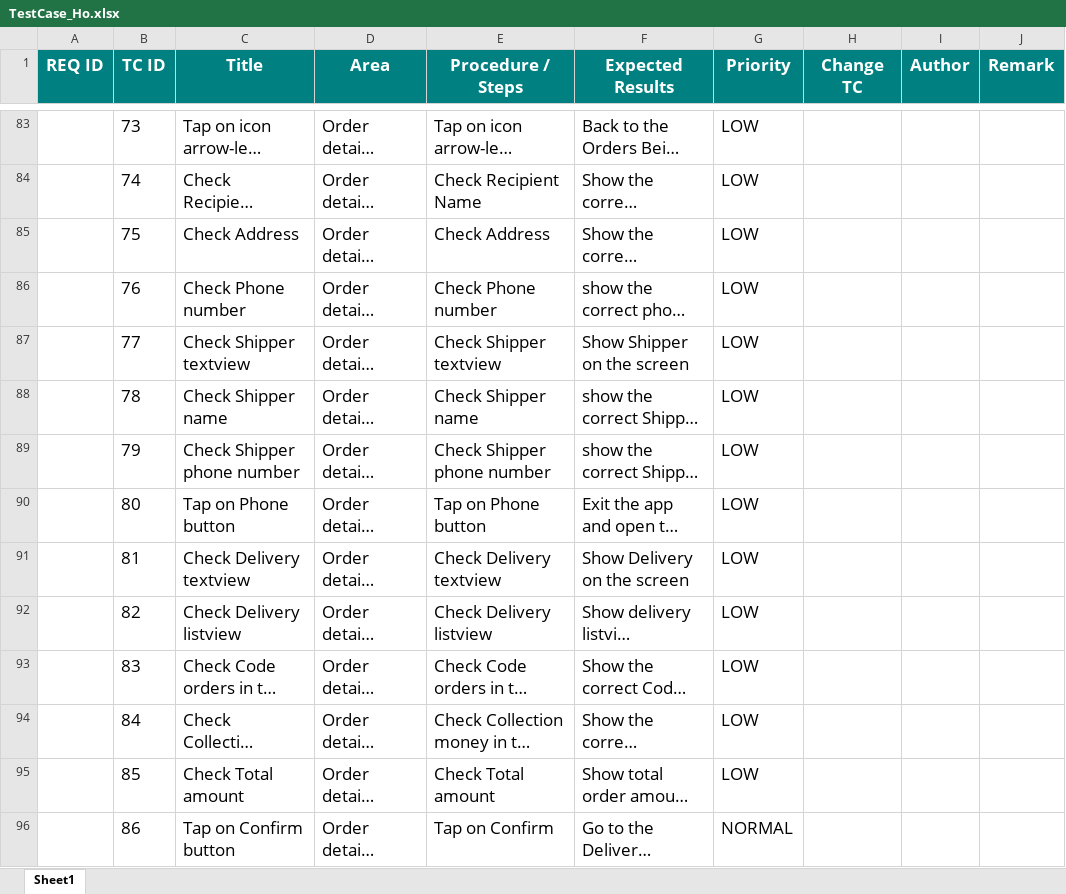
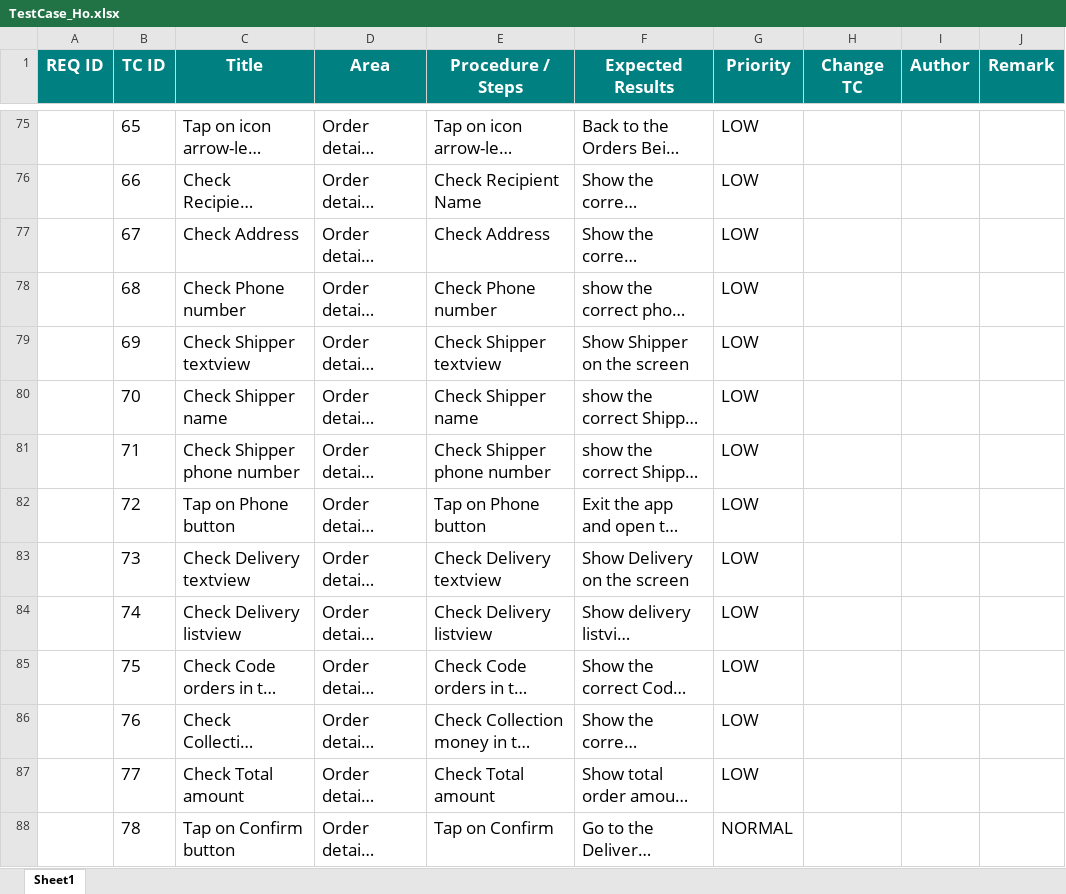
Before and after one commit to hatmitliti/Selling-book-store, an Excel workbook: report/Test case/TestCase_Ho.xlsx, sheet Sheet1, drawn as a sheet; only a part is shown, gaps mark what is left out; long unchanged cells end in …; values as stored, in another font and other column widths than the file's, no borders; addresses are those after the commit; the diff covers the shown part only; the diff names each change by its address in the sheet, - before the commit and + after, or states it on an @@ line.

```diff
--- a/report/Test case/TestCase_Ho.xlsx (sheet Sheet1)
+++ b/report/Test case/TestCase_Ho.xlsx (sheet Sheet1)
-B75 (TC ID): 73
+B75 (TC ID): 65
-B76 (TC ID): 74
+B76 (TC ID): 66
-B77 (TC ID): 75
+B77 (TC ID): 67
-B78 (TC ID): 76
+B78 (TC ID): 68
-B79 (TC ID): 77
+B79 (TC ID): 69
-B80 (TC ID): 78
+B80 (TC ID): 70
-B81 (TC ID): 79
+B81 (TC ID): 71
-B82 (TC ID): 80
+B82 (TC ID): 72
-B83 (TC ID): 81
+B83 (TC ID): 73
-B84 (TC ID): 82
+B84 (TC ID): 74
-B85 (TC ID): 83
+B85 (TC ID): 75
-B86 (TC ID): 84
+B86 (TC ID): 76
-B87 (TC ID): 85
+B87 (TC ID): 77
-B88 (TC ID): 86
+B88 (TC ID): 78
```
Also changed, not shown: 8 removed rows and 102 edited cells elsewhere in this sheet.
